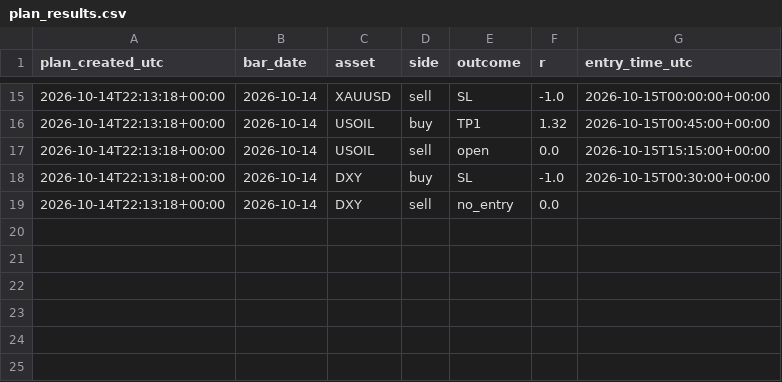
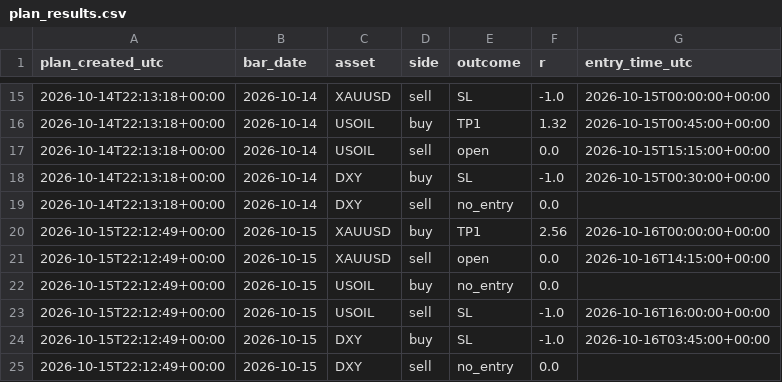
Before and after one commit to amonaipitf-ai/trading-ml, a CSV file: data/plan_results.csv, drawn as a sheet; only a part is shown, gaps mark what is left out.

Commit message:
plan 2026-10-16

```diff
--- a/data/plan_results.csv
+++ b/data/plan_results.csv
@@ -19 +19,7 @@ plan_created_utc,bar_date,asset,side,outcome,r,entry_time_utc
 2026-10-14T22:13:18+00:00,2026-10-14,DXY,sell,no_entry,0.0,
+2026-10-15T22:12:49+00:00,2026-10-15,XAUUSD,buy,TP1,2.56,2026-10-16T00:00:00+00:00
+2026-10-15T22:12:49+00:00,2026-10-15,XAUUSD,sell,open,0.0,2026-10-16T14:15:00+00:00
+2026-10-15T22:12:49+00:00,2026-10-15,USOIL,buy,no_entry,0.0,
+2026-10-15T22:12:49+00:00,2026-10-15,USOIL,sell,SL,-1.0,2026-10-16T16:00:00+00:00
+2026-10-15T22:12:49+00:00,2026-10-15,DXY,buy,SL,-1.0,2026-10-16T03:45:00+00:00
+2026-10-15T22:12:49+00:00,2026-10-15,DXY,sell,no_entry,0.0,
```
Also changed, not shown: 1 other file.
